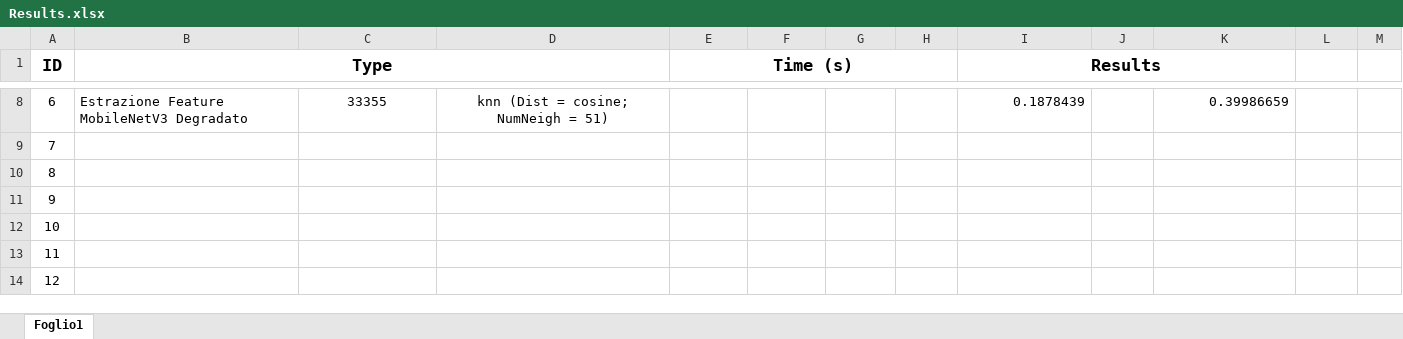
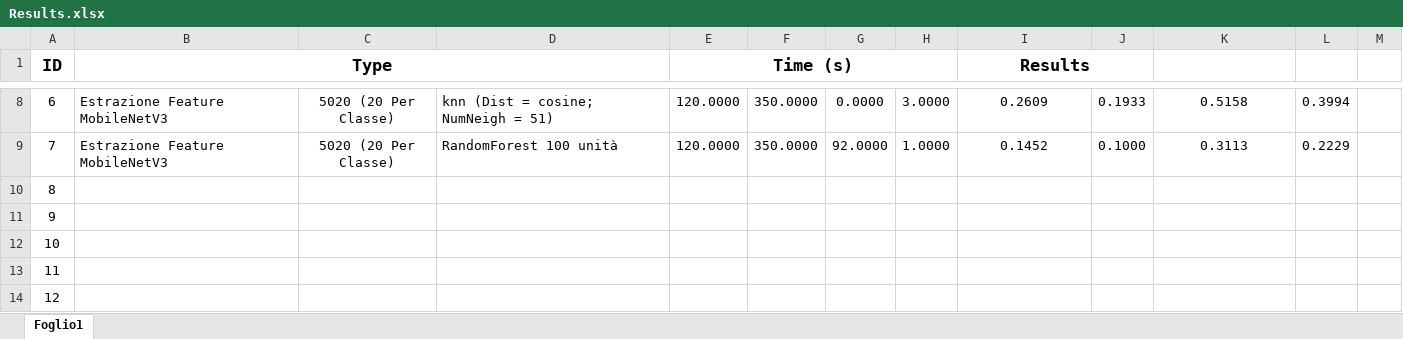
Before and after one commit to TommasoFerrario18/FoodX-251_Classification, an Excel workbook: Results/Results.xlsx, sheet Foglio1, drawn as a sheet; only a part is shown, gaps mark what is left out; values as stored, in another font and other column widths than the file's, no borders; conditional formats and table styles not drawn; the diff covers the shown part only; the diff names each change by its address in the sheet, - before the commit and + after, or states it on an @@ line.

```diff
--- a/Results/Results.xlsx (sheet Foglio1)
+++ b/Results/Results.xlsx (sheet Foglio1)
-I1:K1 merged
+I1:J1 merged
-B8 (Type): Estrazione Feature MobileNetV3 Degradato
+B8 (Type): Estrazione Feature MobileNetV3
-C8: 33355
+C8: 5020 (20 Per Classe)
-D8 alignment: center
+D8 alignment: left
-E8:E9 (Time (s)): (empty)
+E8:E9 (Time (s)): 120.0000
-F8:F9: (empty)
+F8:F9: 350.0000
-G8: (empty)
+G8: 0.0000
-H8: (empty)
+H8: 3.0000
-I8 alignment: right
+I8 alignment: center
-I8 (Results): 0.1878439
+I8 (Results): 0.2609
-J8: (empty)
+J8: 0.1933
-K8 alignment: right
+K8 alignment: center
-K8: 0.39986659
+K8: 0.5158
-L8: (empty)
+L8: 0.3994
-B9 (Type): (empty)
+B9 (Type): Estrazione Feature MobileNetV3
-C9: (empty)
+C9: 5020 (20 Per Classe)
-D9: (empty)
+D9: RandomForest 100 unità
-G9: (empty)
+G9: 92.0000
-H9: (empty)
+H9: 1.0000
-I9 (Results): (empty)
+I9 (Results): 0.1452
-J9: (empty)
+J9: 0.1000
-K9: (empty)
+K9: 0.3113
-L9: (empty)
+L9: 0.2229
```
Also changed, not shown: 29 edited cells and cell formats elsewhere in this sheet, 1 other file.
